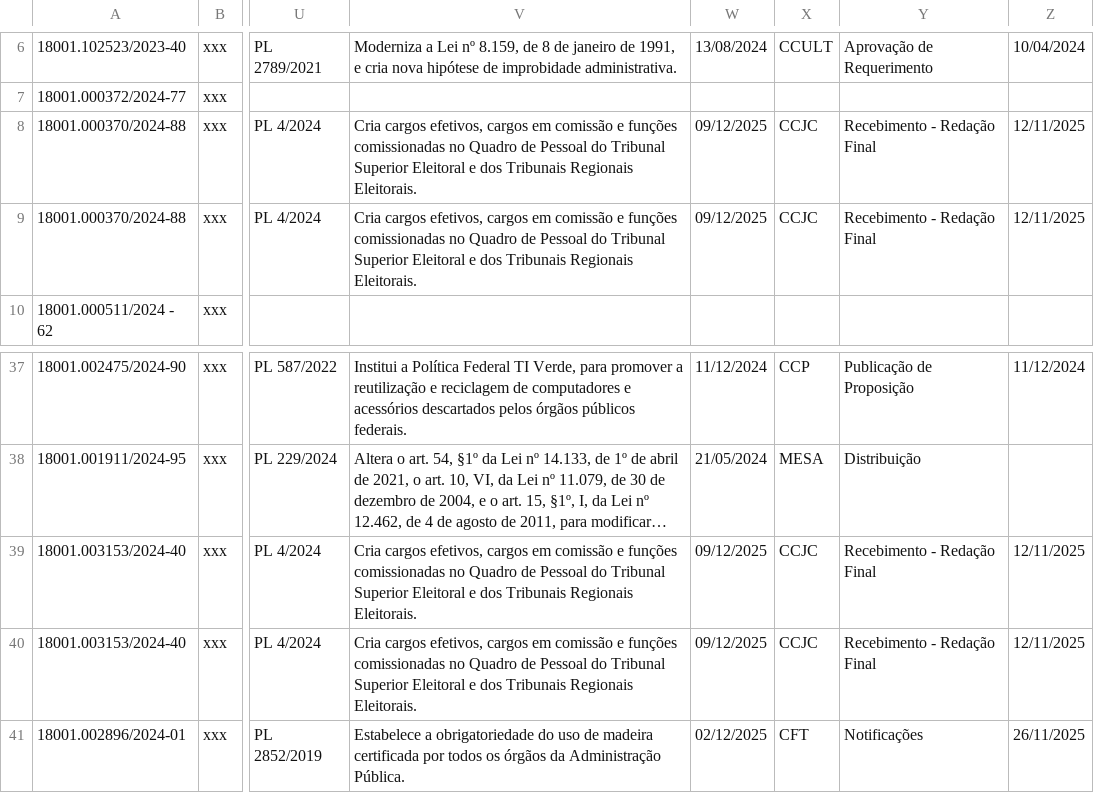
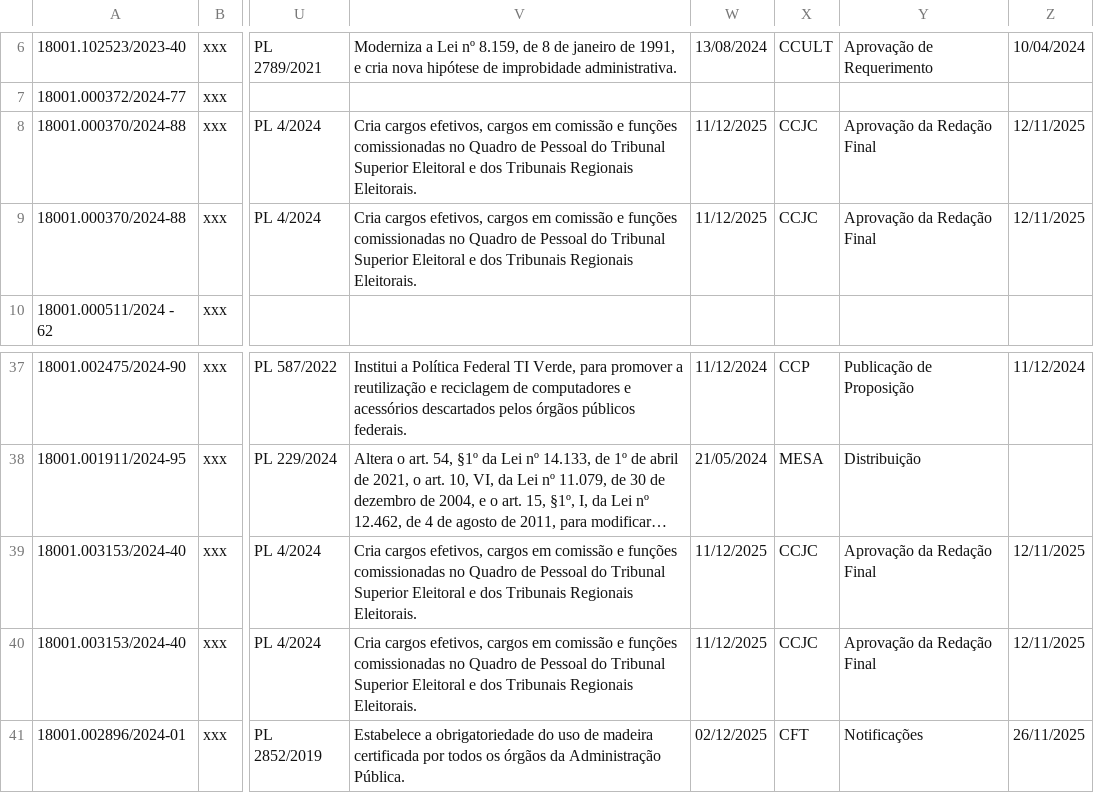
Before and after one commit to lab-dados-seges/monitoramento-parlamentar-delog, a CSV file: data/df_final.csv, drawn as a sheet; only a part is shown, gaps mark what is left out; long unchanged cells end in …; the diff names each change by its address in the sheet, - before the commit and + after, or states it on an @@ line.

```diff
--- a/data/df_final.csv
+++ b/data/df_final.csv
-W8:W9: 09/12/2025
+W8:W9: 11/12/2025
-Y8:Y9: Recebimento - Redação Final
+Y8:Y9: Aprovação da Redação Final
-W39:W40: 09/12/2025
+W39:W40: 11/12/2025
-Y39:Y40: Recebimento - Redação Final
+Y39:Y40: Aprovação da Redação Final
```
